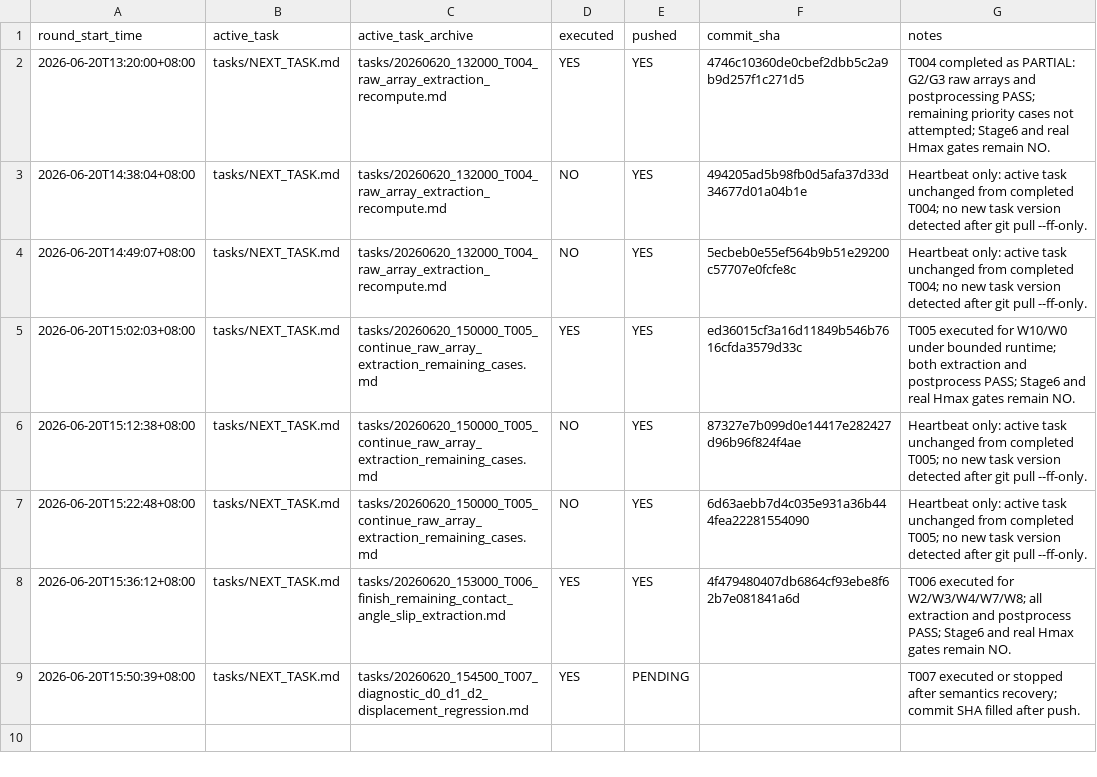
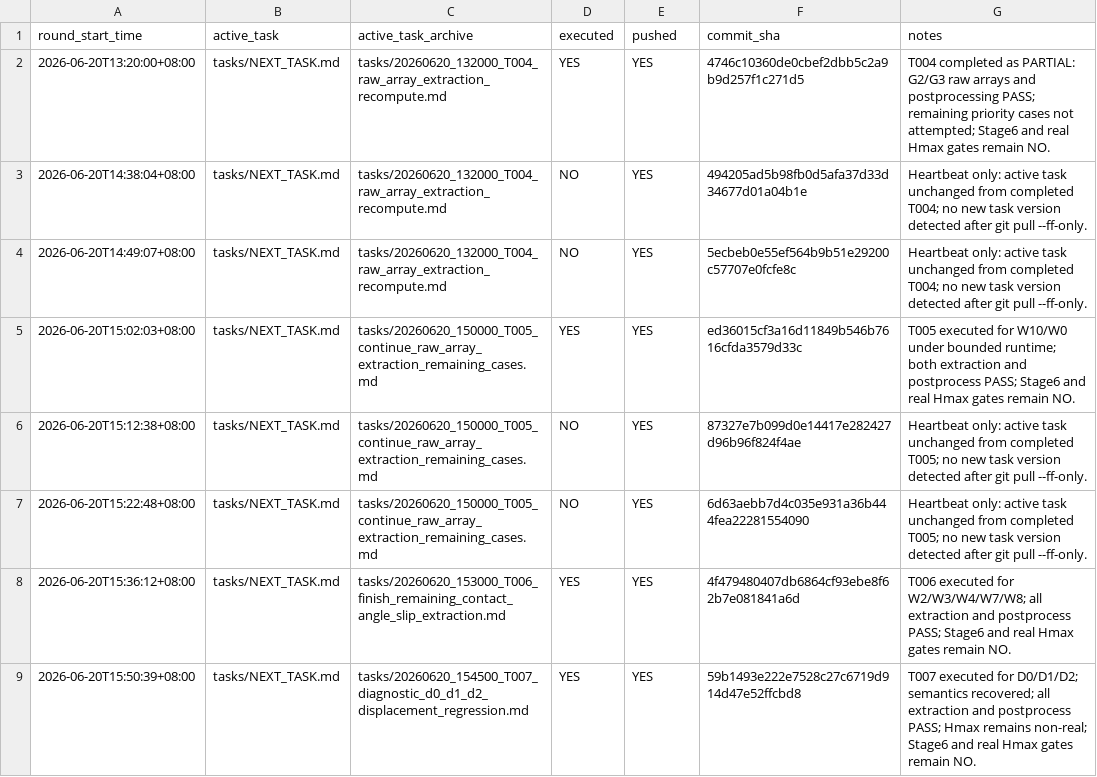
Before and after one commit to Kang-Zhaoyuan/Ring_Foountain, a CSV file: tasks/BUILDER_POLLING_LOG.csv, drawn as a sheet.

Commit message:
Record T007 builder polling round

```diff
--- a/tasks/BUILDER_POLLING_LOG.csv
+++ b/tasks/BUILDER_POLLING_LOG.csv
@@ -8,2 +8,2 @@ round_start_time,active_task,active_task_archive,executed,pushed,commit_sha,note
 2026-06-20T15:36:12+08:00,tasks/NEXT_TASK.md,tasks/20260620_153000_T006_finish_remaining_contact_angle_slip_extraction.md,YES,YES,4f479480407db6864cf93ebe8f62b7e081841a6d,T006 executed for W2/W3/W4/W7/W8; all extraction and postprocess PASS; Stage6 and real Hmax gates remain NO.
-2026-06-20T15:50:39+08:00,tasks/NEXT_TASK.md,tasks/20260620_154500_T007_diagnostic_d0_d1_d2_displacement_regression.md,YES,PENDING,,T007 executed or stopped after semantics recovery; commit SHA filled after push.
+2026-06-20T15:50:39+08:00,tasks/NEXT_TASK.md,tasks/20260620_154500_T007_diagnostic_d0_d1_d2_displacement_regression.md,YES,YES,59b1493e222e7528c27c6719d914d47e52ffcbd8,T007 executed for D0/D1/D2; semantics recovered; all extraction and postprocess PASS; Hmax remains non-real; Stage6 and real Hmax gates remain NO.
```
